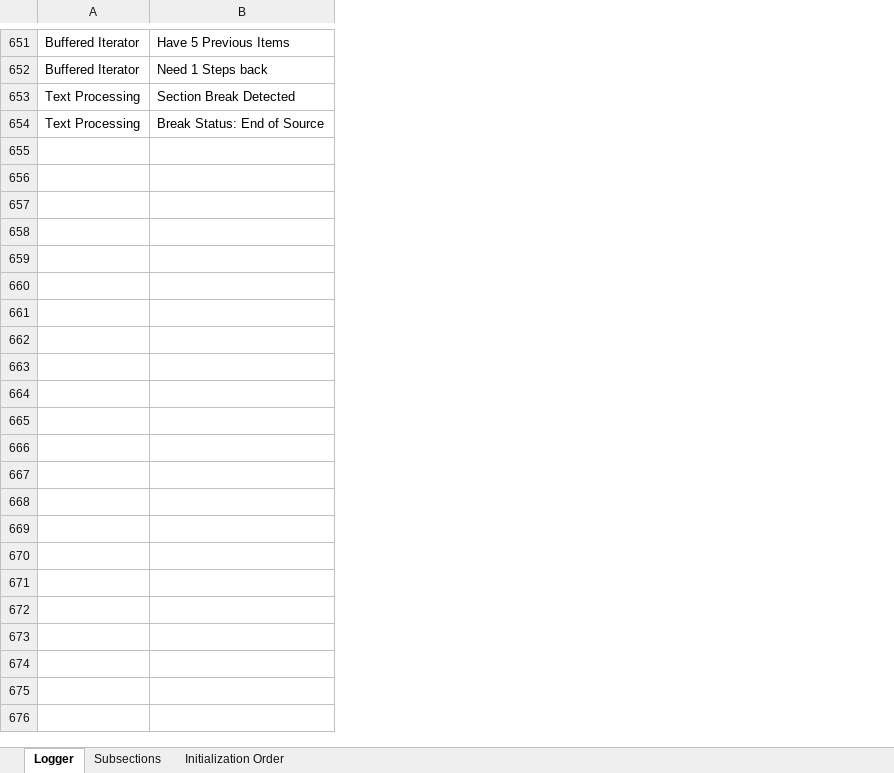
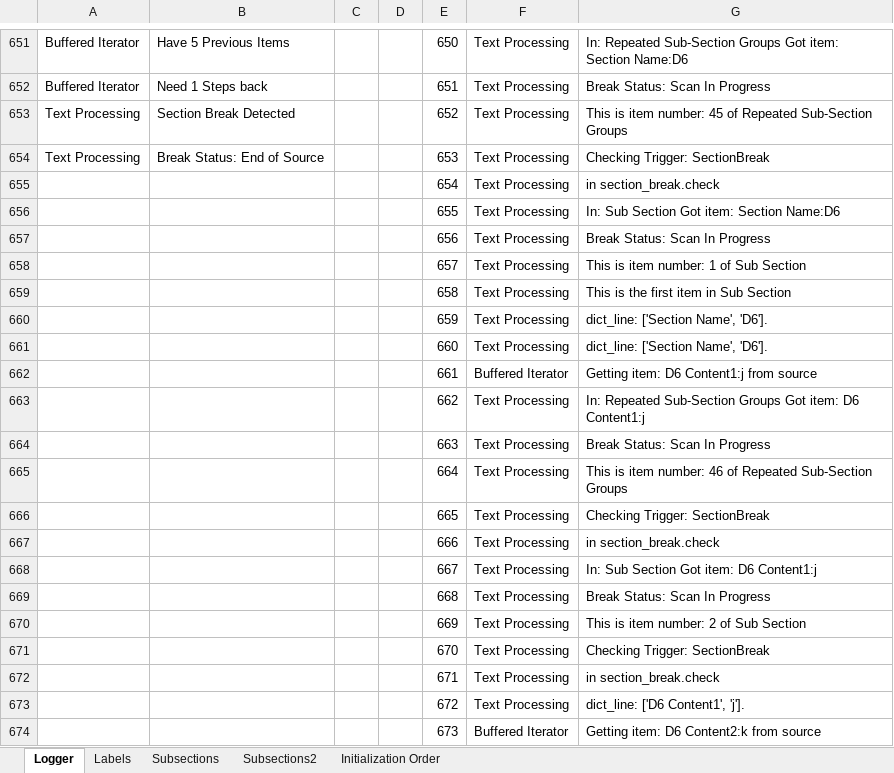
Before and after one commit to GregSal/sectionary, an Excel workbook: examples/Test Sub-Group iteration.xlsx, sheet Logger, drawn as a sheet; only a part is shown, gaps mark what is left out; values as stored, in another font and other column widths than the file's, no borders; the diff covers the shown part only; the diff names each change by its address in the sheet, - before the commit and + after, or states it on an @@ line.

Commit message:
Fixed subgroup end trigger issue, sone DVH_info test still nopt passing

```diff
--- a/examples/Test Sub-Group iteration.xlsx (sheet Logger)
+++ b/examples/Test Sub-Group iteration.xlsx (sheet Logger)
+sheet tab: Labels
+sheet tab: Subsections2
+column C, empty
+column D, empty
+column E, rows 651-654: 650 | 651 | 652 | 653
+column F, rows 651-654: all Text Processing
+column G, rows 651-654: In: Repeated Sub-Section Groups Got item: Section Name:D6 | Break Status: Scan In Progress | This is item number: 45 of Repeated Sub-Section Groups | Checking Trigger: SectionBreak
+row 655:  |  |  |  | 654 | Text Processing | in section_break.check
+row 656:  |  |  |  | 655 | Text Processing | In: Sub Section Got item: Section Name:D6
+row 657:  |  |  |  | 656 | Text Processing | Break Status: Scan In Progress
+row 658:  |  |  |  | 657 | Text Processing | This is item number: 1 of Sub Section
+row 659:  |  |  |  | 658 | Text Processing | This is the first item in Sub Section
+row 660:  |  |  |  | 659 | Text Processing | dict_line: ['Section Name', 'D6'].
+row 661:  |  |  |  | 660 | Text Processing | dict_line: ['Section Name', 'D6'].
+row 662:  |  |  |  | 661 | Buffered Iterator | Getting item: D6 Content1:j from source
+row 663:  |  |  |  | 662 | Text Processing | In: Repeated Sub-Section Groups Got item: D6 Content1:j
+row 664:  |  |  |  | 663 | Text Processing | Break Status: Scan In Progress
+row 665:  |  |  |  | 664 | Text Processing | This is item number: 46 of Repeated Sub-Section Groups
+row 666:  |  |  |  | 665 | Text Processing | Checking Trigger: SectionBreak
+row 667:  |  |  |  | 666 | Text Processing | in section_break.check
+row 668:  |  |  |  | 667 | Text Processing | In: Sub Section Got item: D6 Content1:j
+row 669:  |  |  |  | 668 | Text Processing | Break Status: Scan In Progress
+row 670:  |  |  |  | 669 | Text Processing | This is item number: 2 of Sub Section
+row 671:  |  |  |  | 670 | Text Processing | Checking Trigger: SectionBreak
+row 672:  |  |  |  | 671 | Text Processing | in section_break.check
+row 673:  |  |  |  | 672 | Text Processing | dict_line: ['D6 Content1', 'j'].
+row 674:  |  |  |  | 673 | Buffered Iterator | Getting item: D6 Content2:k from source
```
Also changed, not shown: 35 added rows elsewhere in this sheet, 7 other files.
